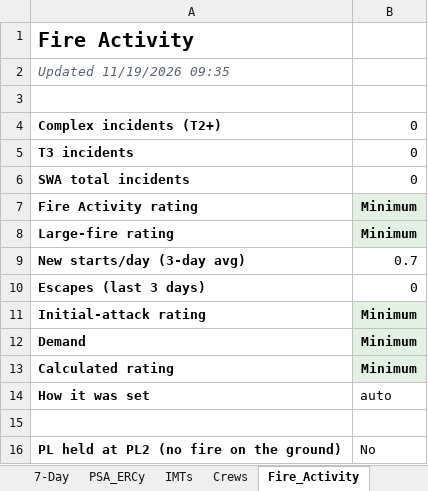
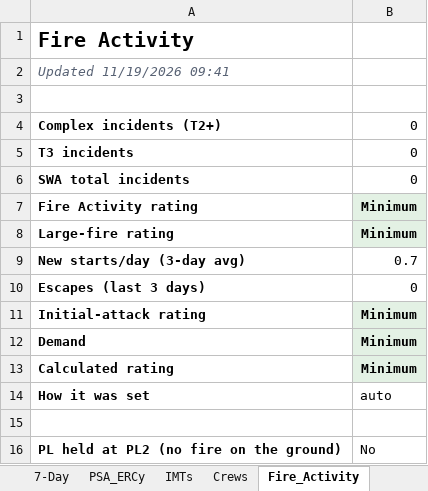
Before and after one commit to SWCCFireWx/sw-pl-tool-new, an Excel workbook: reports/SWA_PL_latest.xlsx, sheet Fire_Activity, drawn as a sheet; values as stored, in another font and other column widths than the file's, no borders; the diff names each change by its address in the sheet, - before the commit and + after, or states it on an @@ line.

```diff
--- a/reports/SWA_PL_latest.xlsx (sheet Fire_Activity)
+++ b/reports/SWA_PL_latest.xlsx (sheet Fire_Activity)
-A2: Updated 11/19/2026 09:35
+A2: Updated 11/19/2026 09:41
```
Also changed, not shown: sheet PL_Outcome, sheet IMTs, 14 other files.
